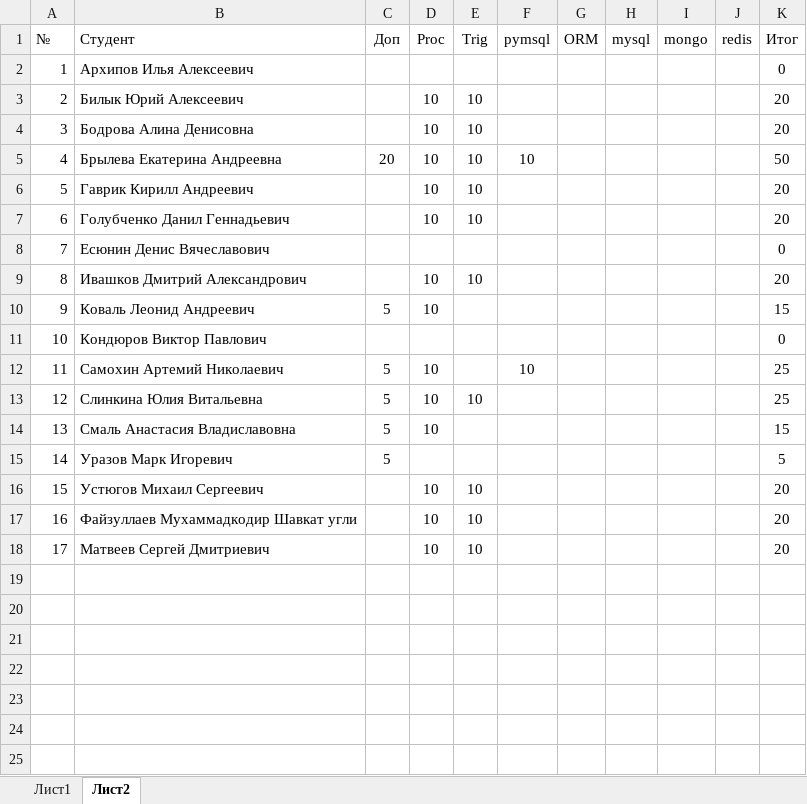
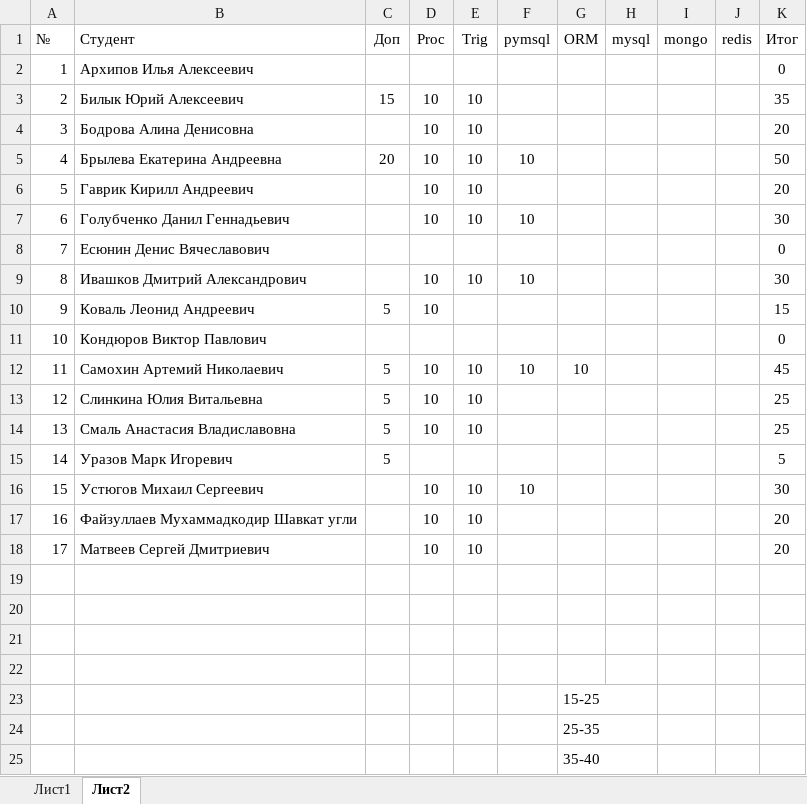
Before and after one commit to TheBandik/db-management-and-automation, an Excel workbook: Успеваемость_С-ИП-21-2.xlsx, sheet Лист2, drawn as a sheet; values as stored, in another font and other column widths than the file's, no borders; conditional formats not drawn; the diff names each change by its address in the sheet, - before the commit and + after, or states it on an @@ line.

```diff
--- a/Успеваемость_С-ИП-21-2.xlsx (sheet Лист2)
+++ b/Успеваемость_С-ИП-21-2.xlsx (sheet Лист2)
-C3 (Доп): (empty)
+C3 (Доп): 15
-K3 (Итог): 20
+K3 (Итог): 35
-F7 (pymsql): (empty)
+F7 (pymsql): 10
-K7 (Итог): 20
+K7 (Итог): 30
-F9 (pymsql): (empty)
+F9 (pymsql): 10
-K9 (Итог): 20
+K9 (Итог): 30
-E12 (Trig): (empty)
+E12 (Trig): 10
-G12 (ORM): (empty)
+G12 (ORM): 10
-K12 (Итог): 25
+K12 (Итог): 45
-E14 (Trig): (empty)
+E14 (Trig): 10
-K14 (Итог): 15
+K14 (Итог): 25
-F16 (pymsql): (empty)
+F16 (pymsql): 10
-K16 (Итог): 20
+K16 (Итог): 30
+row 19: (empty)
+row 20: (empty)
+row 21: (empty)
+row 22: (empty)
+row 23:  |  |  |  |  |  | 15-25
+row 24:  |  |  |  |  |  | 25-35
+row 25:  |  |  |  |  |  | 35-40
```
Also changed, not shown: sheet Лист1, Успеваемость_С-ИП-21-1.xlsx.
